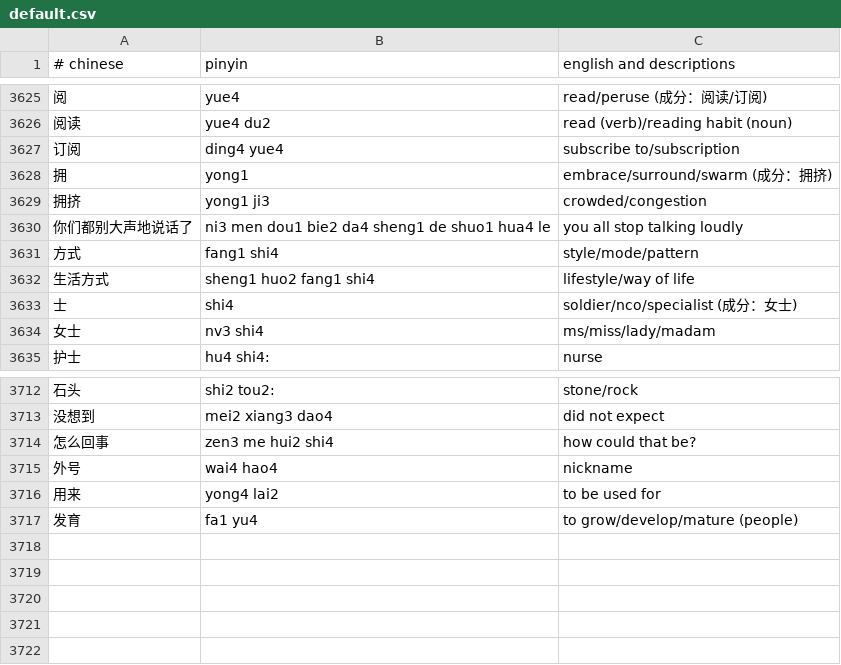
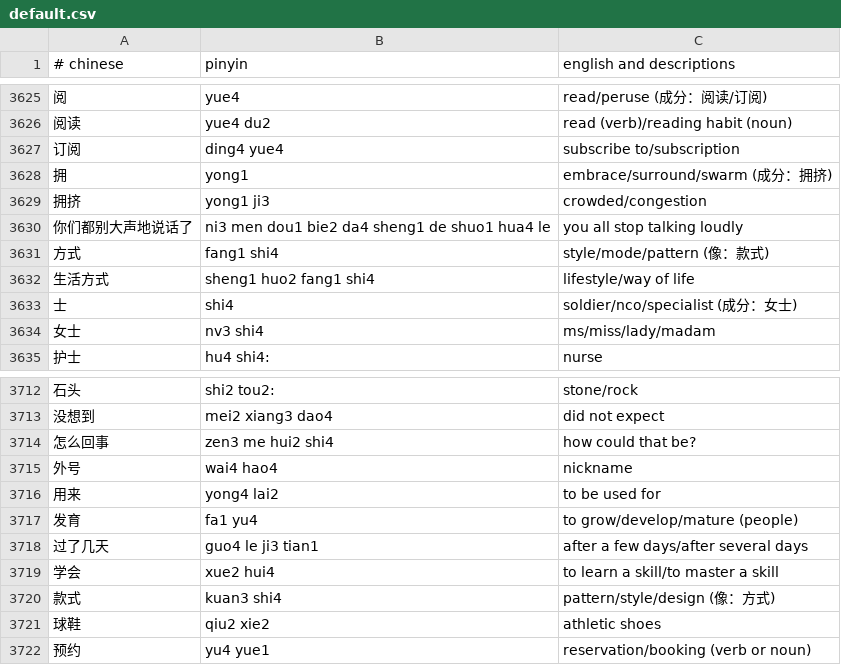
Before and after one commit to nickrusso42518/zhong, a CSV file: inputs/default.csv, drawn as a sheet; only a part is shown, gaps mark what is left out.

Commit message:
words [ci skip]

```diff
--- a/inputs/default.csv
+++ b/inputs/default.csv
@@ -3630,3 +3630,3 @@
 你们都别大声地说话了,ni3 men dou1 bie2 da4 sheng1 de shuo1 hua4 le,you all stop talking loudly
-方式,fang1 shi4,style/mode/pattern
+方式,fang1 shi4,style/mode/pattern (像：款式)
 生活方式,sheng1 huo2 fang1 shi4,lifestyle/way of life
@@ -3717 +3717,6 @@
 发育,fa1 yu4,to grow/develop/mature (people)
+过了几天,guo4 le ji3 tian1,after a few days/after several days
+学会,xue2 hui4,to learn a skill/to master a skill
+款式,kuan3 shi4,pattern/style/design (像：方式)
+球鞋,qiu2 xie2,athletic shoes
+预约,yu4 yue1,reservation/booking (verb or noun)
```
